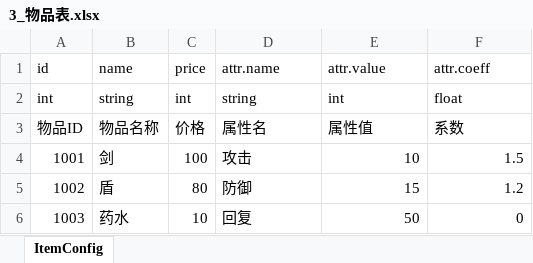
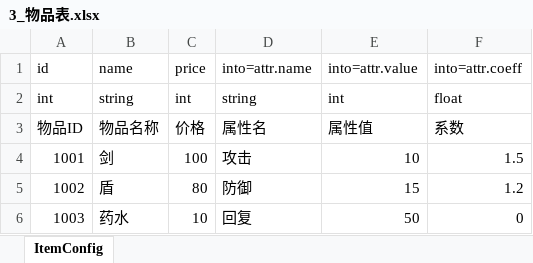
Before and after one commit to SaberZan/EasyFramework, an Excel workbook: ExeclTool/design/cfg/3_物品表.xlsx, sheet ItemConfig, drawn as a sheet; values as stored, in another font and other column widths than the file's, no borders; the diff names each change by its address in the sheet, - before the commit and + after, or states it on an @@ line.

```diff
--- a/ExeclTool/design/cfg/3_物品表.xlsx (sheet ItemConfig)
+++ b/ExeclTool/design/cfg/3_物品表.xlsx (sheet ItemConfig)
-D1: attr.name
+D1: into=attr.name
-E1: attr.value
+E1: into=attr.value
-F1: attr.coeff
+F1: into=attr.coeff
```
Also changed, not shown: ExeclTool/design/cfg/4_装备表.xlsx, 9 other files.
